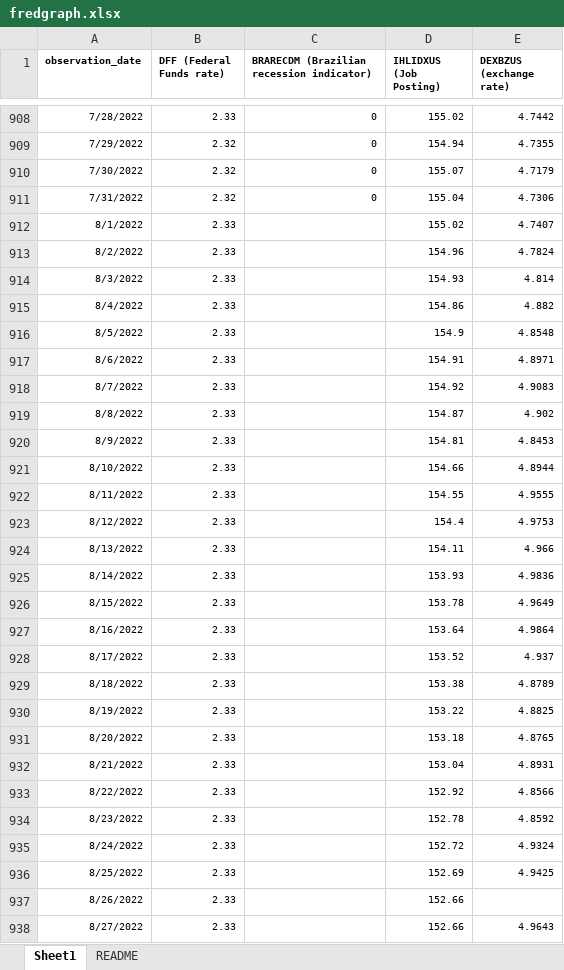
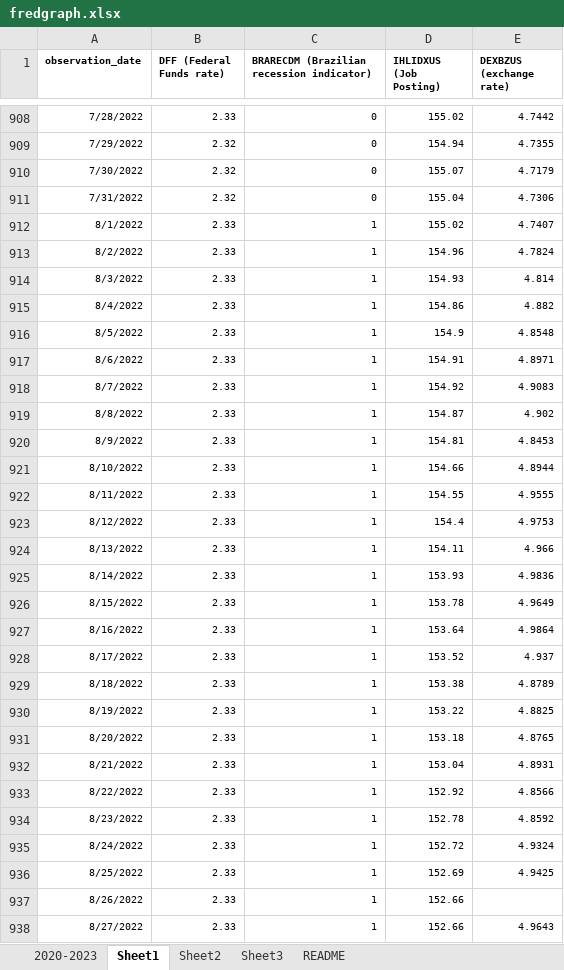
Before and after one commit to hjyi01/STAT341, an Excel workbook: fredgraph.xlsx, sheet Sheet1, drawn as a sheet; only a part is shown, gaps mark what is left out; values as stored, in another font and other column widths than the file's, no borders; the diff covers the shown part only; the diff names each change by its address in the sheet, - before the commit and + after, or states it on an @@ line.

```diff
--- a/fredgraph.xlsx (sheet Sheet1)
+++ b/fredgraph.xlsx (sheet Sheet1)
+sheet tab: 2020-2023
+sheet tab: Sheet2
+sheet tab: Sheet3
-C912:C938: (empty)
+C912:C938: 1
```
Also changed, not shown: 951 edited cells elsewhere in this sheet.
